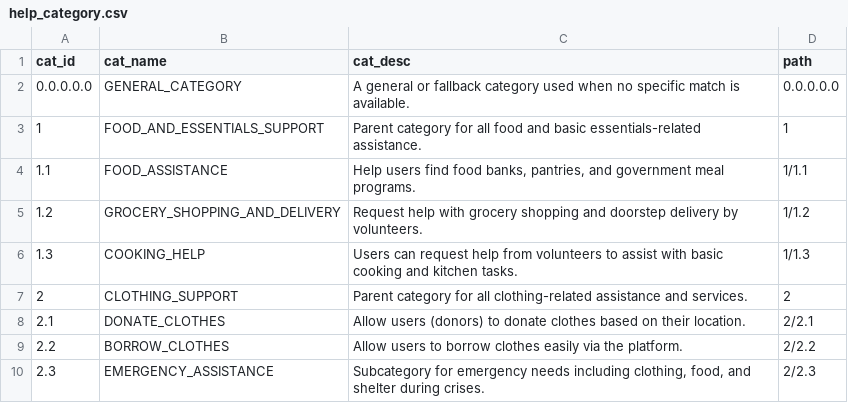
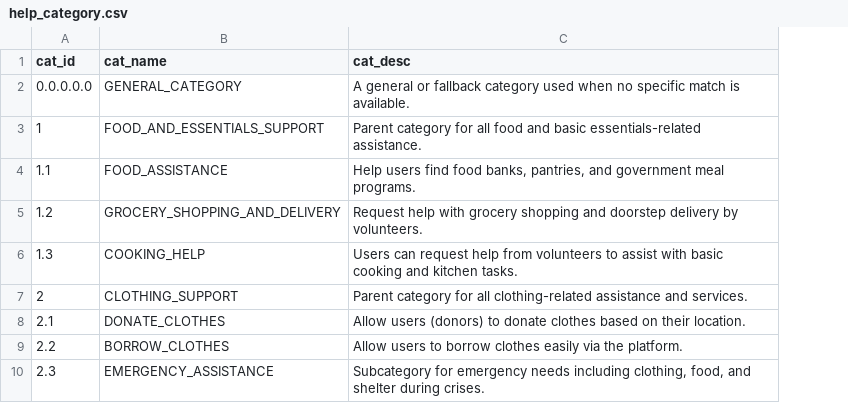
Before and after one commit to saayam-for-all/database, a CSV file: dml/Populating Data Files/help_category.csv, drawn as a sheet; only a part is shown; the diff names each change by its address in the sheet, - before the commit and + after, or states it on an @@ line.

Commit message:
Update help_category.csv

```diff
--- a/dml/Populating Data Files/help_category.csv
+++ b/dml/Populating Data Files/help_category.csv
-column D (path), rows 2-10: 0.0.0.0.0 | 1 | 1/1.1 | 1/1.2 | 1/1.3 | 2 | 2/2.1 | 2/2.2 | 2/2.3
```
